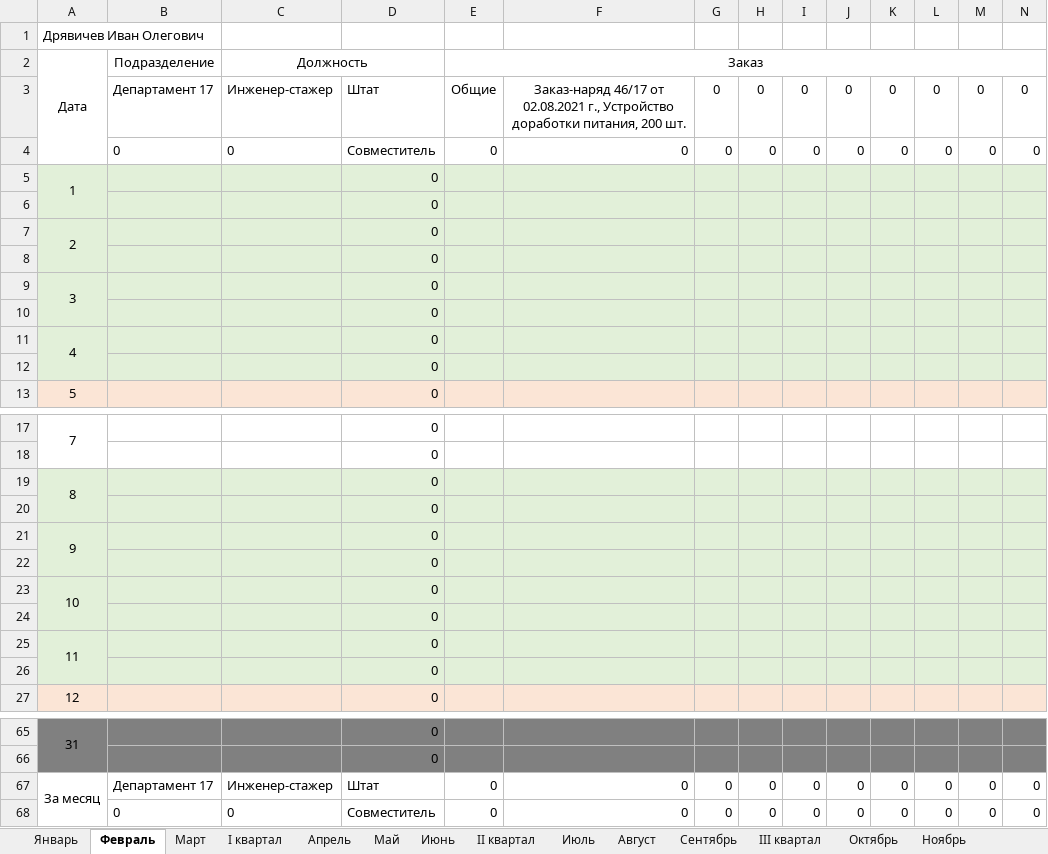
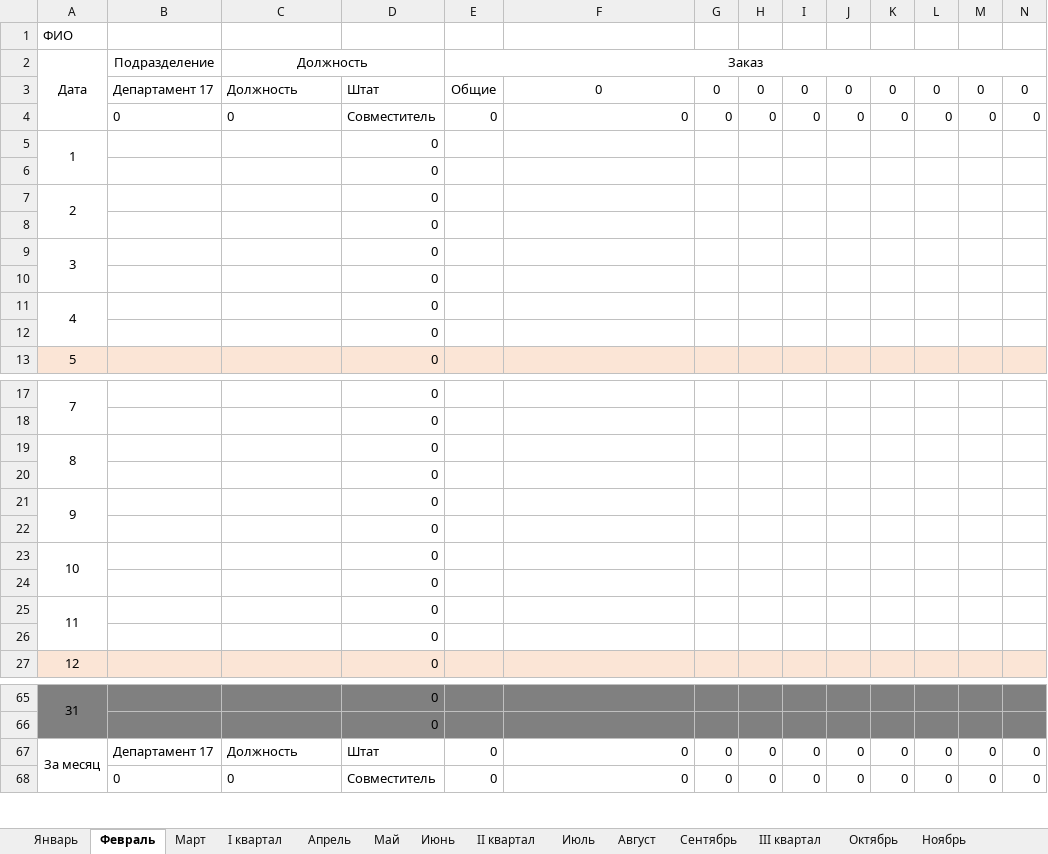
Before and after one commit to Kyraas/work, an Excel workbook: AppTimesheet/Табель 2022 Шаблон.xlsx, sheet Февраль, drawn as a sheet; only a part is shown, gaps mark what is left out; values as stored, in another font and other column widths than the file's, no borders; conditional formats not drawn; the diff covers the shown part only; the diff names each change by its address in the sheet, - before the commit and + after, or states it on an @@ line.

```diff
--- a/AppTimesheet/Табель 2022 Шаблон.xlsx (sheet Февраль)
+++ b/AppTimesheet/Табель 2022 Шаблон.xlsx (sheet Февраль)
-A1 (Дата): Дрявичев Иван Олегович
+A1 (Дата): ФИО
-C3 (Должность): Инженер-стажер
+C3 (Должность): Должность
-F3: Заказ-наряд 46/17 от 02.08.2021 г., Устройство доработки питания, 200 шт.
+F3: 0
-A5:N12 fill: #E2F0D9
+A5:N12 fill: none
-A19:N26 fill: #E2F0D9
+A19:N26 fill: none
-C67 (Должность): Инженер-стажер
+C67 (Должность): Должность
```
Also changed, not shown: cell formats elsewhere in this sheet, sheet Март, sheet Январь, sheet Август, sheet Всего, sheet III квартал, sheet II квартал, 10 more sheets, 7 other files.
